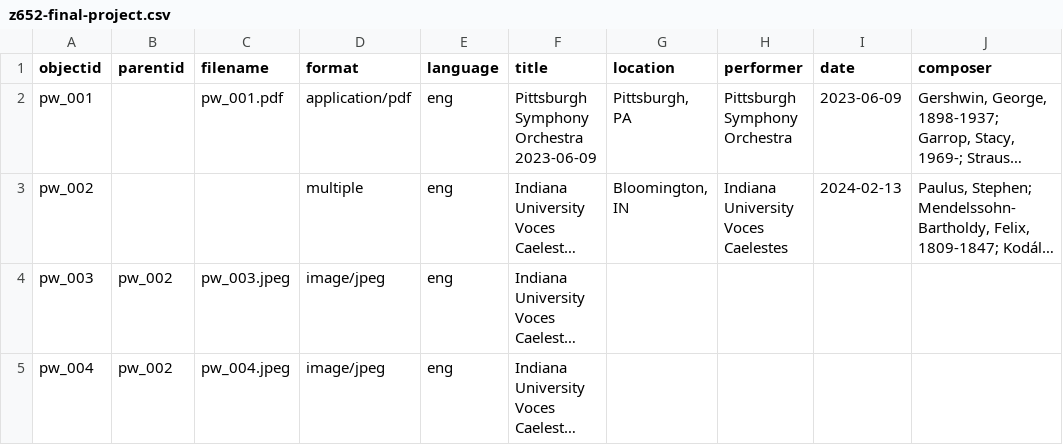
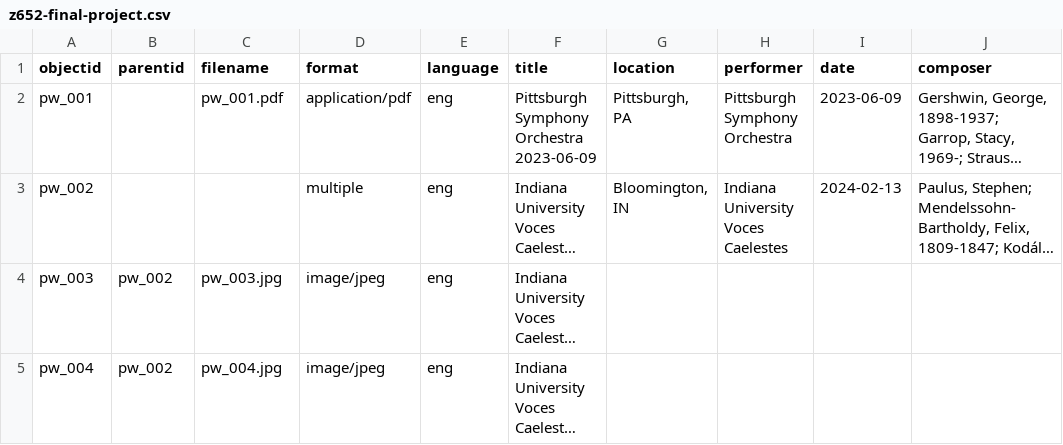
Before and after one commit to pweekley/z652-final-project, a CSV file: _data/z652-final-project.csv, drawn as a sheet; only a part is shown; long unchanged cells end in …; the diff names each change by its address in the sheet, - before the commit and + after, or states it on an @@ line.

Commit message:
Add files via upload
trying to get items to display on CB website

```diff
--- a/_data/z652-final-project.csv
+++ b/_data/z652-final-project.csv
-C4 (filename): pw_003.jpeg
+C4 (filename): pw_003.jpg
-C5 (filename): pw_004.jpeg
+C5 (filename): pw_004.jpg
```
